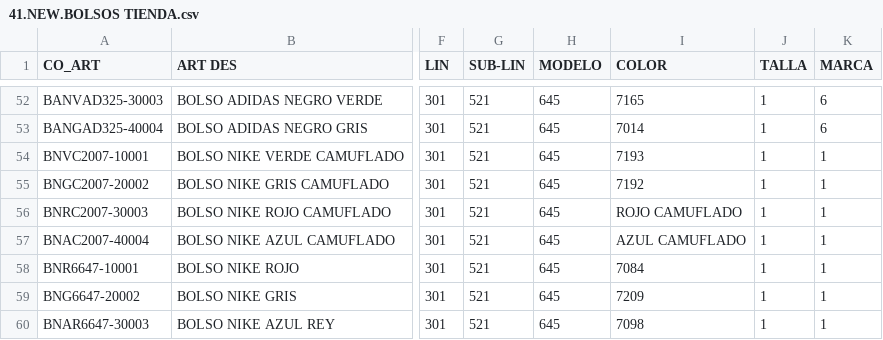
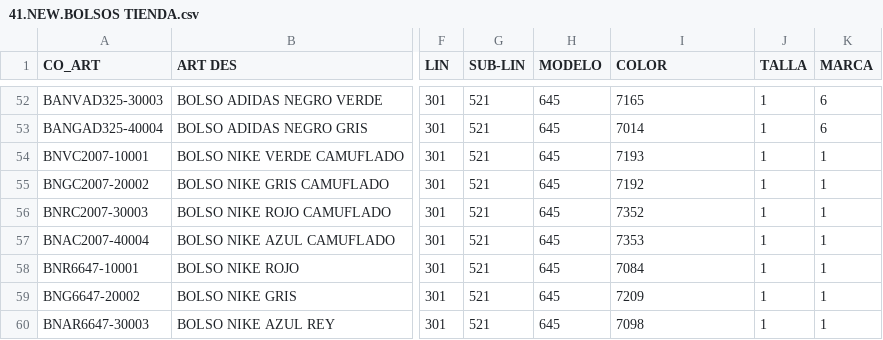
Before and after one commit to torreta/ExcelNamesToCode, a CSV file: RESULT/41.NEW.BOLSOS TIENDA.csv, drawn as a sheet; only a part is shown, gaps mark what is left out; the diff names each change by its address in the sheet, - before the commit and + after, or states it on an @@ line.

```diff
--- a/RESULT/41.NEW.BOLSOS TIENDA.csv
+++ b/RESULT/41.NEW.BOLSOS TIENDA.csv
-I56 (COLOR): ROJO CAMUFLADO
+I56 (COLOR): 7352
-I57 (COLOR): AZUL CAMUFLADO
+I57 (COLOR): 7353
```
Also changed, not shown: CSV/CODIGOS.csv.
